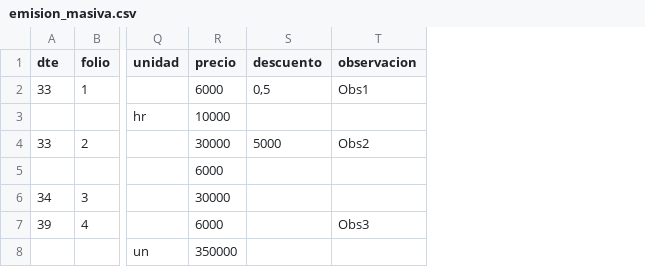
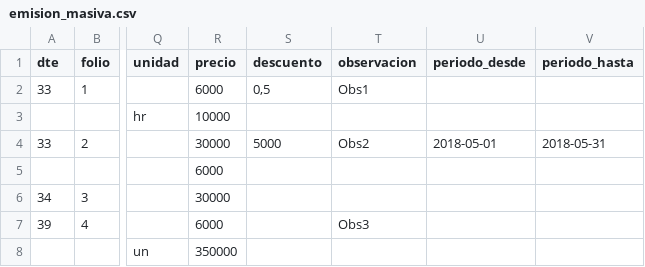
Before and after one commit to fasme/libredte-modulo-Dte, a CSV file: webroot/archivos/emision_masiva.csv, drawn as a sheet; only a part is shown, gaps mark what is left out; the diff names each change by its address in the sheet, - before the commit and + after, or states it on an @@ line.

Commit message:
Se permite periodo desde/hasta en emisión masiva

```diff
--- a/webroot/archivos/emision_masiva.csv
+++ b/webroot/archivos/emision_masiva.csv
+column U (periodo_desde), row 4: 2018-05-01
+column V (periodo_hasta), row 4: 2018-05-31
```
Also changed, not shown: 3 other files.
